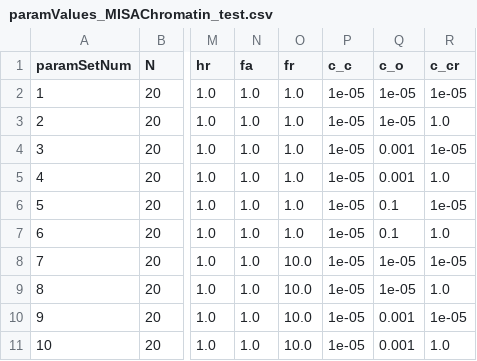
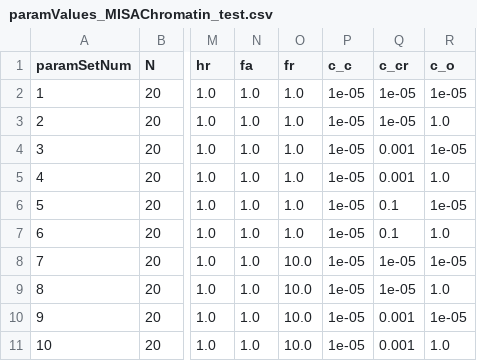
Before and after one commit to Read-Lab-UCI/Stochastic_Coexpression_Landscape_Analysis, a CSV file: Compute_Rate_Matrix_Matlab/parameter_files/paramValues_MISAChromatin_test.csv, drawn as a sheet; only a part is shown, gaps mark what is left out; the diff names each change by its address in the sheet, - before the commit and + after, or states it on an @@ line.

Commit message:
Altered parameters used and how their created for MISAChromatin

```diff
--- a/Compute_Rate_Matrix_Matlab/parameter_files/paramValues_MISAChromatin_test.csv
+++ b/Compute_Rate_Matrix_Matlab/parameter_files/paramValues_MISAChromatin_test.csv
-Q1: c_o
+Q1: c_cr
-R1: c_cr
+R1: c_o
```
Also changed, not shown: 6 other files.
